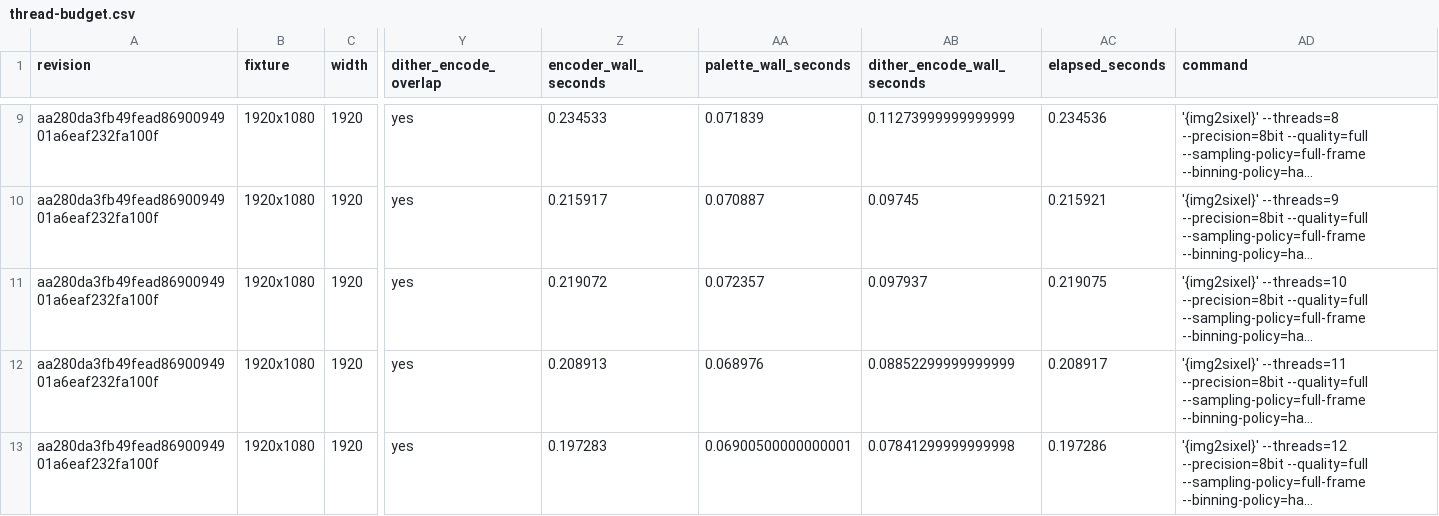
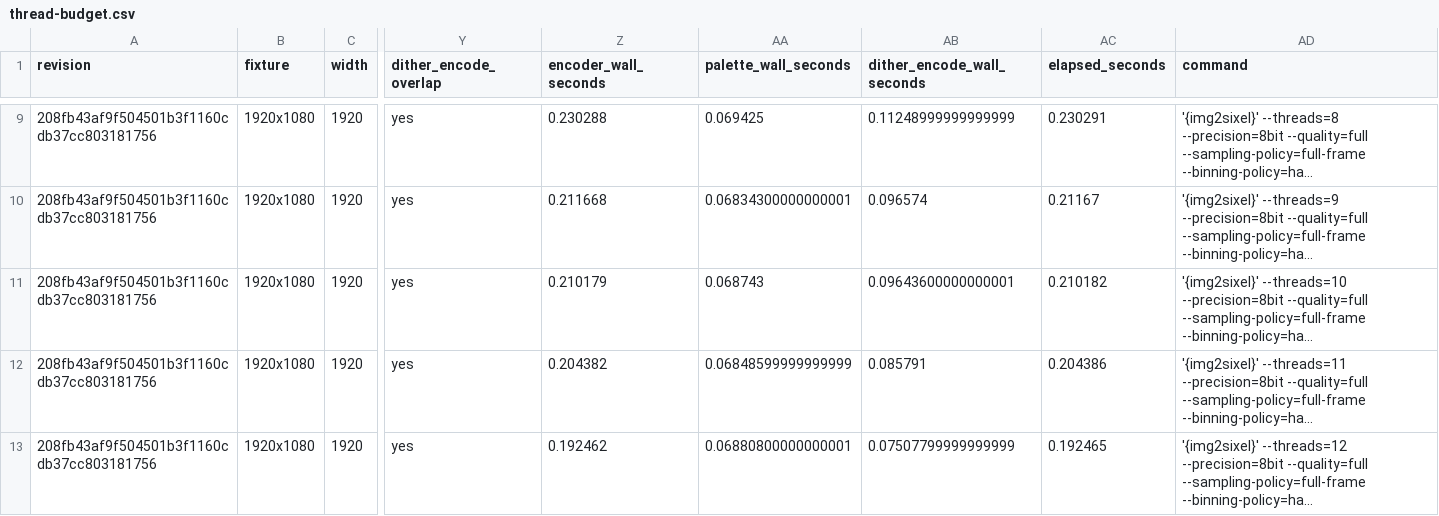
Before and after one commit to saitoha/libsixel, a CSV file: docs/threading/measurements/thread-budget.csv, drawn as a sheet; only a part is shown, gaps mark what is left out; long unchanged cells end in …; the diff covers the shown part only; the diff names each change by its address in the sheet, - before the commit and + after, or states it on an @@ line.

```diff
--- a/docs/threading/measurements/thread-budget.csv
+++ b/docs/threading/measurements/thread-budget.csv
-A9:A13 (revision): aa280da3fb49fead8690094901a6eaf232fa100f
+A9:A13 (revision): 208fb43af9f504501b3f1160cdb37cc803181756
-Z9 (encoder_wall_seconds): 0.234533
+Z9 (encoder_wall_seconds): 0.230288
-AA9 (palette_wall_seconds): 0.071839
+AA9 (palette_wall_seconds): 0.069425
-AB9 (dither_encode_wall_seconds): 0.11273999999999999
+AB9 (dither_encode_wall_seconds): 0.11248999999999999
-AC9 (elapsed_seconds): 0.234536
+AC9 (elapsed_seconds): 0.230291
-Z10 (encoder_wall_seconds): 0.215917
+Z10 (encoder_wall_seconds): 0.211668
-AA10 (palette_wall_seconds): 0.070887
+AA10 (palette_wall_seconds): 0.06834300000000001
-AB10 (dither_encode_wall_seconds): 0.09745
+AB10 (dither_encode_wall_seconds): 0.096574
-AC10 (elapsed_seconds): 0.215921
+AC10 (elapsed_seconds): 0.21167
-Z11 (encoder_wall_seconds): 0.219072
+Z11 (encoder_wall_seconds): 0.210179
-AA11 (palette_wall_seconds): 0.072357
+AA11 (palette_wall_seconds): 0.068743
-AB11 (dither_encode_wall_seconds): 0.097937
+AB11 (dither_encode_wall_seconds): 0.09643600000000001
-AC11 (elapsed_seconds): 0.219075
+AC11 (elapsed_seconds): 0.210182
-Z12 (encoder_wall_seconds): 0.208913
+Z12 (encoder_wall_seconds): 0.204382
-AA12 (palette_wall_seconds): 0.068976
+AA12 (palette_wall_seconds): 0.06848599999999999
-AB12 (dither_encode_wall_seconds): 0.08852299999999999
+AB12 (dither_encode_wall_seconds): 0.085791
-AC12 (elapsed_seconds): 0.208917
+AC12 (elapsed_seconds): 0.204386
-Z13 (encoder_wall_seconds): 0.197283
+Z13 (encoder_wall_seconds): 0.192462
-AA13 (palette_wall_seconds): 0.06900500000000001
+AA13 (palette_wall_seconds): 0.06880800000000001
-AB13 (dither_encode_wall_seconds): 0.07841299999999998
+AB13 (dither_encode_wall_seconds): 0.07507799999999999
-AC13 (elapsed_seconds): 0.197286
+AC13 (elapsed_seconds): 0.192465
```
Also changed, not shown: 35 edited cells elsewhere in this file, docs/threading/measurements/decoder-size-comparison.csv, docs/threading/measurements/decoder-thread-scaling.csv, 15 other files.
